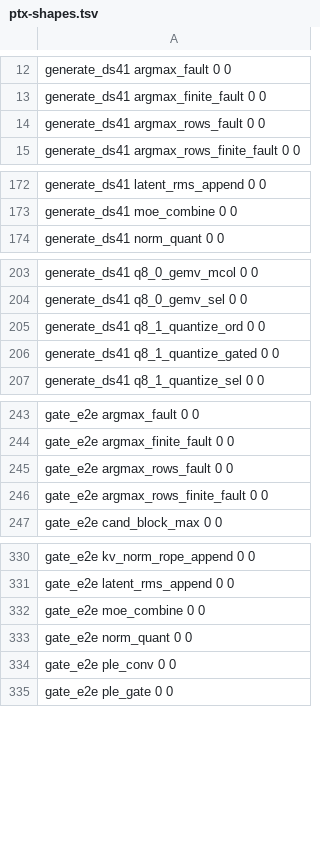
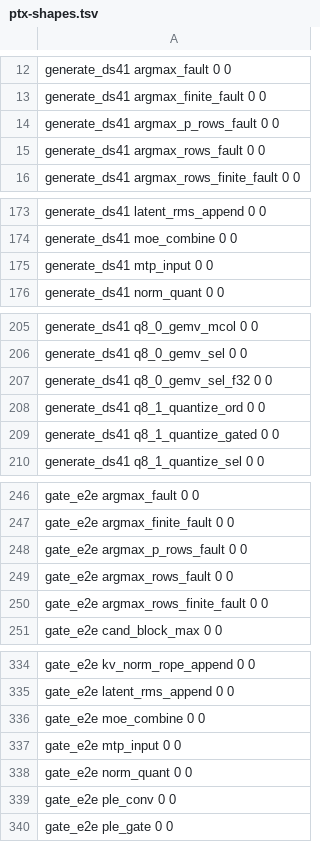
Before and after one commit to midagedev/bloomery, a TSV file: tools/ref/ptx-shapes.tsv, drawn as a sheet; only a part is shown, gaps mark what is left out; the diff covers the shown part only.

```diff
--- a/tools/ref/ptx-shapes.tsv
+++ b/tools/ref/ptx-shapes.tsv
@@ -13,2 +13,3 @@ generate_ds41   argmax_fault                            0          0
 generate_ds41   argmax_finite_fault                     0          0
+generate_ds41   argmax_p_rows_fault                     0          0
 generate_ds41   argmax_rows_fault                       0          0
@@ -173,2 +174,3 @@ generate_ds41   latent_rms_append                       0          0
 generate_ds41   moe_combine                             0          0
+generate_ds41   mtp_input                               0          0
 generate_ds41   norm_quant                              0          0
@@ -204,2 +206,3 @@ generate_ds41   q8_0_gemv_mcol                          0          0
 generate_ds41   q8_0_gemv_sel                           0          0
+generate_ds41   q8_0_gemv_sel_f32                       0          0
 generate_ds41   q8_1_quantize_ord                       0          0
@@ -244,2 +247,3 @@ gate_e2e        argmax_fault                            0          0
 gate_e2e        argmax_finite_fault                     0          0
+gate_e2e        argmax_p_rows_fault                     0          0
 gate_e2e        argmax_rows_fault                       0          0
@@ -332,2 +336,3 @@ gate_e2e        latent_rms_append                       0          0
 gate_e2e        moe_combine                             0          0
+gate_e2e        mtp_input                               0          0
 gate_e2e        norm_quant                              0          0
```
Also changed, not shown: 1 added row elsewhere in this file, 22 other files.
